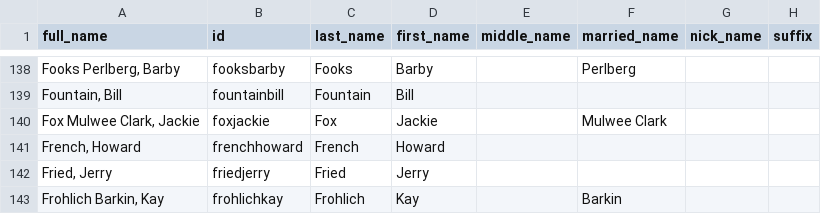
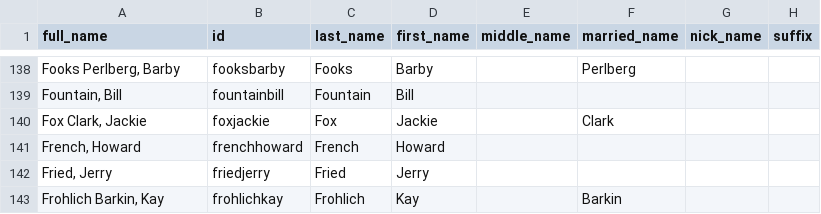
Before and after one commit to johnmparkinson/whs70, a CSV file: src/data/people.csv, drawn as a sheet; only a part is shown, gaps mark what is left out; the diff names each change by its address in the sheet, - before the commit and + after, or states it on an @@ line.

Commit message:
updated

```diff
--- a/src/data/people.csv
+++ b/src/data/people.csv
-A140 (full_name): Fox Mulwee Clark, Jackie
+A140 (full_name): Fox Clark, Jackie
-F140 (married_name): Mulwee Clark
+F140 (married_name): Clark
```
